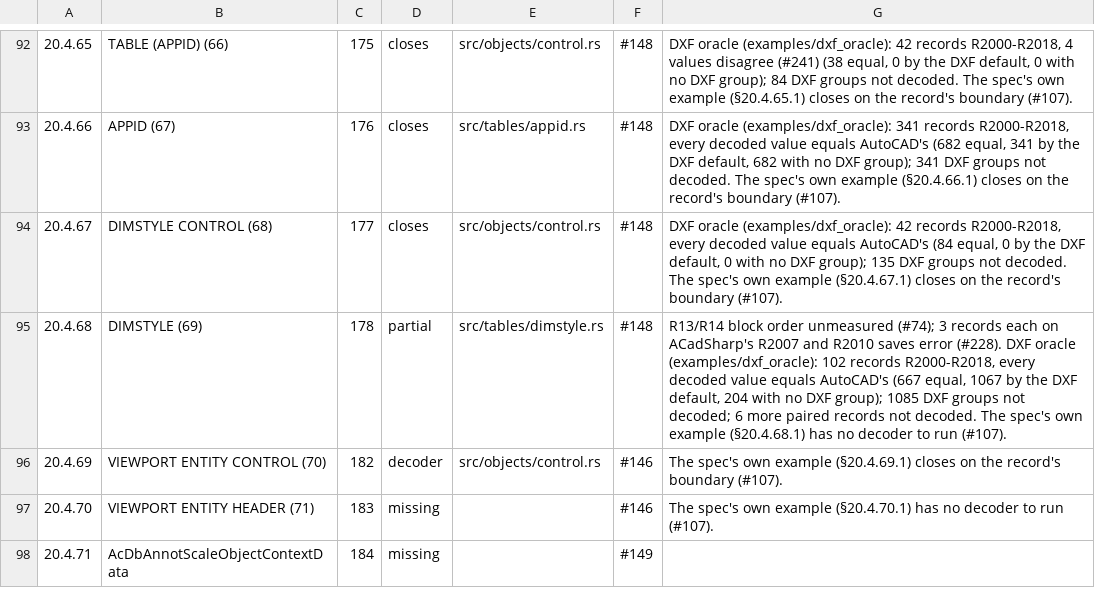
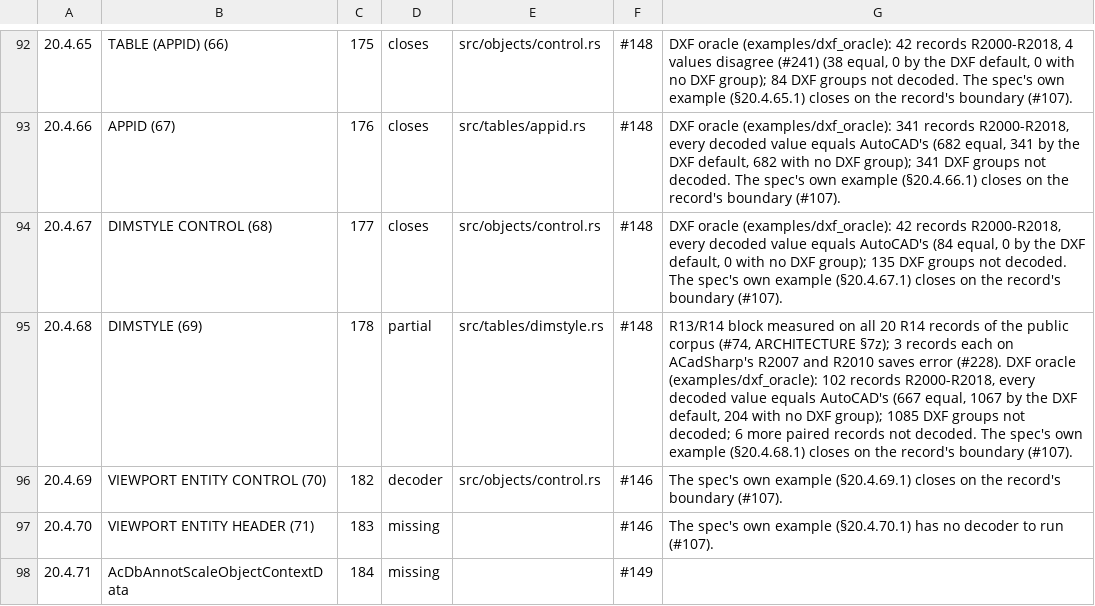
Before and after one commit to DrunkOnJava/dwg-rs, a TSV file: docs/data/spec-coverage.tsv, drawn as a sheet; only a part is shown, gaps mark what is left out.

Commit message:
fix(tables): decode R14 DIMSTYLE with §20.4.68's R13/R14 block (#74)
The dispatcher reported every R14 DIMSTYLE as unhandled because the
R13/R14 layout had never been measured. Read the block §20.4.68 prints
(flags, RC settings, BS units, BD reals, five T strings, three BS
colours) and the common trailing B. All 20 R14 records of the public
corpus close on their RL boundary, their values equal the R2000 saves of
the same drawings handle for handle, and the spec's own §20.4.68.1
example now closes.

```diff
--- a/docs/data/spec-coverage.tsv
+++ b/docs/data/spec-coverage.tsv
@@ -94,3 +94,3 @@
 20.4.67	DIMSTYLE CONTROL (68)	177	closes	src/objects/control.rs	#148	DXF oracle (examples/dxf_oracle): 42 records R2000-R2018, every decoded value equals AutoCAD's (84 equal, 0 by the DXF default, 0 with no DXF group); 135 DXF groups not decoded. The spec's own example (§20.4.67.1) closes on the record's boundary (#107).
-20.4.68	DIMSTYLE (69)	178	partial	src/tables/dimstyle.rs	#148	R13/R14 block order unmeasured (#74); 3 records each on ACadSharp's R2007 and R2010 saves error (#228). DXF oracle (examples/dxf_oracle): 102 records R2000-R2018, every decoded value equals AutoCAD's (667 equal, 1067 by the DXF default, 204 with no DXF group); 1085 DXF groups not decoded; 6 more paired records not decoded. The spec's own example (§20.4.68.1) has no decoder to run (#107).
+20.4.68	DIMSTYLE (69)	178	partial	src/tables/dimstyle.rs	#148	R13/R14 block measured on all 20 R14 records of the public corpus (#74, ARCHITECTURE §7z); 3 records each on ACadSharp's R2007 and R2010 saves error (#228). DXF oracle (examples/dxf_oracle): 102 records R2000-R2018, every decoded value equals AutoCAD's (667 equal, 1067 by the DXF default, 204 with no DXF group); 1085 DXF groups not decoded; 6 more paired records not decoded. The spec's own example (§20.4.68.1) closes on the record's boundary (#107).
 20.4.69	VIEWPORT ENTITY CONTROL (70)	182	decoder	src/objects/control.rs	#146	The spec's own example (§20.4.69.1) closes on the record's boundary (#107).
```
Also changed, not shown: tools/corpus/baseline.tsv, 5 other files.
